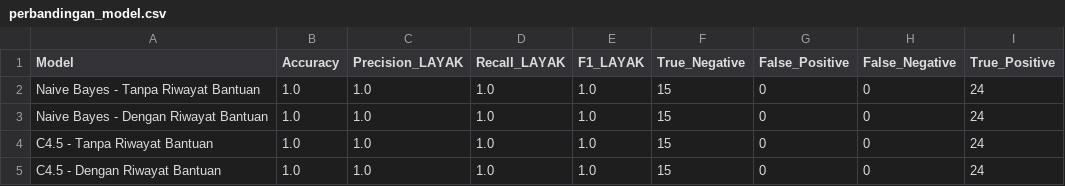
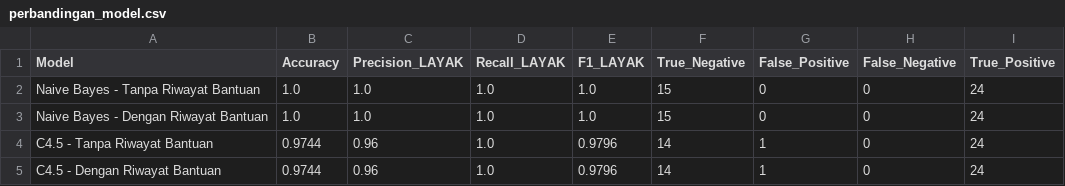
Before and after one commit to kikiisa/penelitian-bima-penerima-bantuan-naive-bayes, a CSV file: artifacts/perbandingan_model.csv, drawn as a sheet.

```diff
--- a/artifacts/perbandingan_model.csv
+++ b/artifacts/perbandingan_model.csv
@@ -3,3 +3,3 @@ Naive Bayes - Tanpa Riwayat Bantuan,1.0,1.0,1.0,1.0,15,0,0,24
 Naive Bayes - Dengan Riwayat Bantuan,1.0,1.0,1.0,1.0,15,0,0,24
-C4.5 - Tanpa Riwayat Bantuan,1.0,1.0,1.0,1.0,15,0,0,24
-C4.5 - Dengan Riwayat Bantuan,1.0,1.0,1.0,1.0,15,0,0,24
+C4.5 - Tanpa Riwayat Bantuan,0.9744,0.96,1.0,0.9796,14,1,0,24
+C4.5 - Dengan Riwayat Bantuan,0.9744,0.96,1.0,0.9796,14,1,0,24
```
Also changed, not shown: artifacts/hasil_prediksi_c45.csv, artifacts/hasil_prediksi_naive_bayes.csv, 6 other files.
